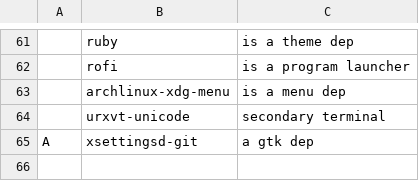
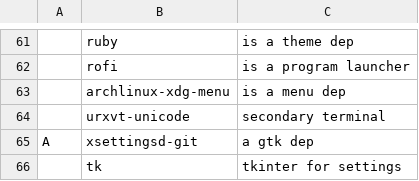
Before and after one commit to bob16795/mondofied, a CSV file: scr/progs.csv, drawn as a sheet; only a part is shown, gaps mark what is left out; the diff names each change by its address in the sheet, - before the commit and + after, or states it on an @@ line.

```diff
--- a/scr/progs.csv
+++ b/scr/progs.csv
+row 66:  | tk | tkinter for settings
```
Also changed, not shown: 35 other files.
